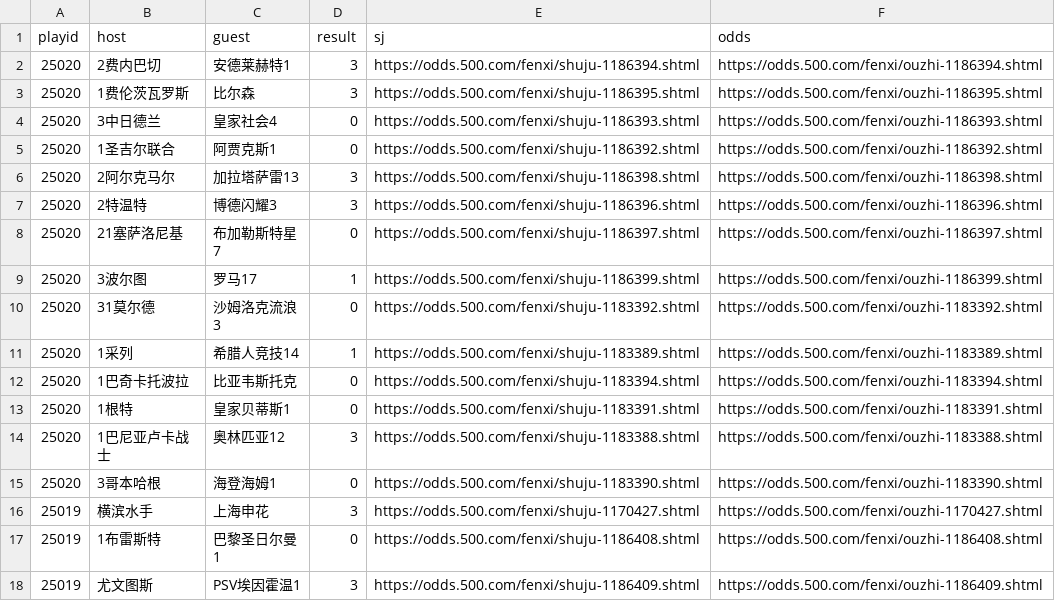
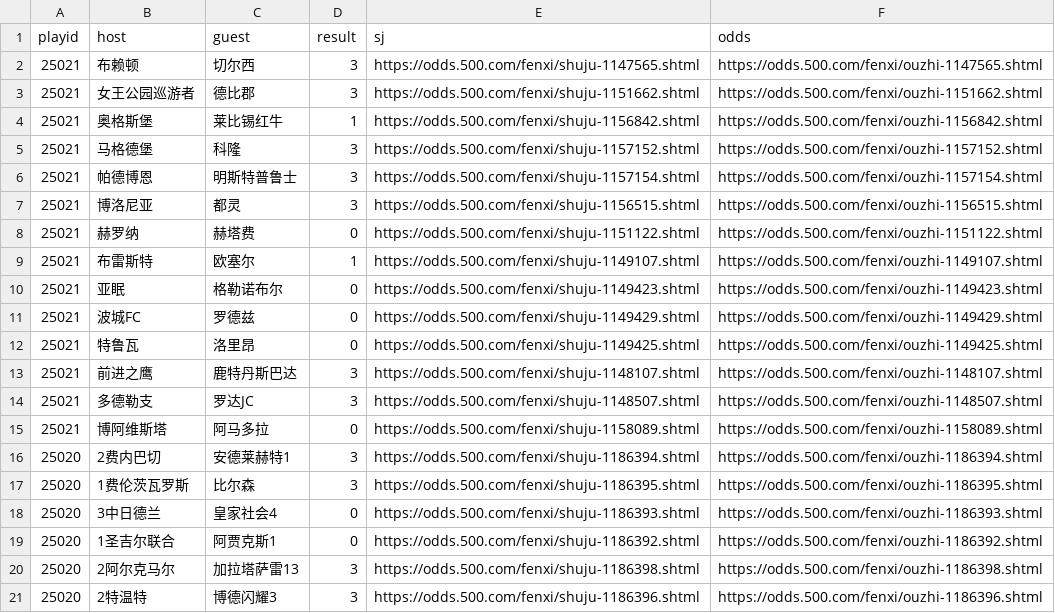
Before and after one commit to ipdisabled/fetch_data, a CSV file: foot_play_info.csv, drawn as a sheet; only a part is shown; the shorter side is filled out with more unchanged rows; the diff names each change by its address in the sheet, - before the commit and + after, or states it on an @@ line.

```diff
--- a/foot_play_info.csv
+++ b/foot_play_info.csv
+row 2: 25021 | 布赖顿 | 切尔西 | 3 | https://odds.500.com/fenxi/shuju-1147565.shtml | https://odds.500.com/fenxi/ouzhi-1147565.shtml
+row 3: 25021 | 女王公园巡游者 | 德比郡 | 3 | https://odds.500.com/fenxi/shuju-1151662.shtml | https://odds.500.com/fenxi/ouzhi-1151662.shtml
+row 4: 25021 | 奥格斯堡 | 莱比锡红牛 | 1 | https://odds.500.com/fenxi/shuju-1156842.shtml | https://odds.500.com/fenxi/ouzhi-1156842.shtml
+row 5: 25021 | 马格德堡 | 科隆 | 3 | https://odds.500.com/fenxi/shuju-1157152.shtml | https://odds.500.com/fenxi/ouzhi-1157152.shtml
+row 6: 25021 | 帕德博恩 | 明斯特普鲁士 | 3 | https://odds.500.com/fenxi/shuju-1157154.shtml | https://odds.500.com/fenxi/ouzhi-1157154.shtml
+row 7: 25021 | 博洛尼亚 | 都灵 | 3 | https://odds.500.com/fenxi/shuju-1156515.shtml | https://odds.500.com/fenxi/ouzhi-1156515.shtml
+row 8: 25021 | 赫罗纳 | 赫塔费 | 0 | https://odds.500.com/fenxi/shuju-1151122.shtml | https://odds.500.com/fenxi/ouzhi-1151122.shtml
+row 9: 25021 | 布雷斯特 | 欧塞尔 | 1 | https://odds.500.com/fenxi/shuju-1149107.shtml | https://odds.500.com/fenxi/ouzhi-1149107.shtml
+row 10: 25021 | 亚眠 | 格勒诺布尔 | 0 | https://odds.500.com/fenxi/shuju-1149423.shtml | https://odds.500.com/fenxi/ouzhi-1149423.shtml
+row 11: 25021 | 波城FC | 罗德兹 | 0 | https://odds.500.com/fenxi/shuju-1149429.shtml | https://odds.500.com/fenxi/ouzhi-1149429.shtml
+row 12: 25021 | 特鲁瓦 | 洛里昂 | 0 | https://odds.500.com/fenxi/shuju-1149425.shtml | https://odds.500.com/fenxi/ouzhi-1149425.shtml
+row 13: 25021 | 前进之鹰 | 鹿特丹斯巴达 | 3 | https://odds.500.com/fenxi/shuju-1148107.shtml | https://odds.500.com/fenxi/ouzhi-1148107.shtml
+row 14: 25021 | 多德勒支 | 罗达JC | 3 | https://odds.500.com/fenxi/shuju-1148507.shtml | https://odds.500.com/fenxi/ouzhi-1148507.shtml
+row 15: 25021 | 博阿维斯塔 | 阿马多拉 | 0 | https://odds.500.com/fenxi/shuju-1158089.shtml | https://odds.500.com/fenxi/ouzhi-1158089.shtml
```
Also changed, not shown: foot_his_result.csv, kl8_data.csv, 8 other files.
